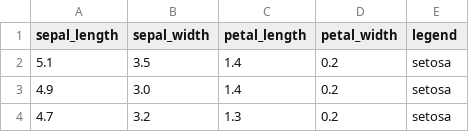
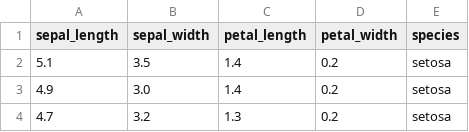
Before and after one commit to snorrehu/Data-Visualization-Website, a CSV file: views/irisSKALBRUKES.csv (was views/iris.csv), drawn as a sheet; only a part is shown.

```diff
--- a/views/iris.csv
+++ b/views/irisSKALBRUKES.csv
@@ -1,2 +1,2 @@
-sepal_length,sepal_width,petal_length,petal_width,legend
+sepal_length,sepal_width,petal_length,petal_width,species
 5.1,3.5,1.4,0.2,setosa
```
Also changed, not shown: 2 other files.
